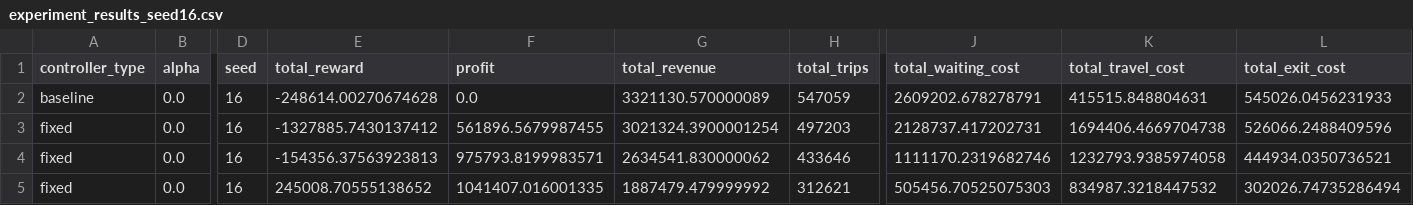
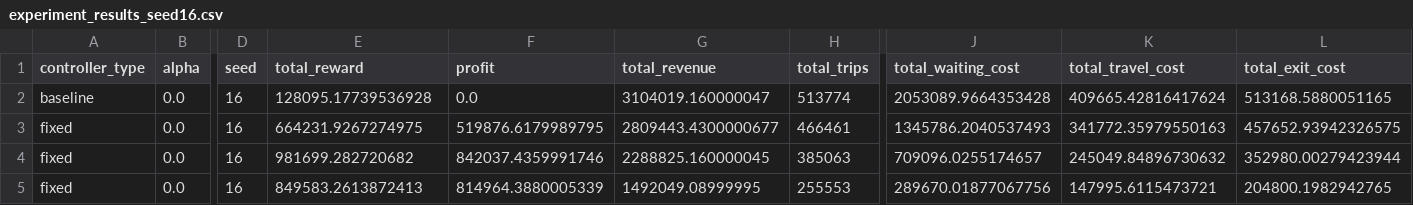
Before and after one commit to msheldon32/rideshare2, a CSV file: results/experiment_results_seed16.csv, drawn as a sheet; only a part is shown, gaps mark what is left out; the diff covers the shown part only; the diff names each change by its address in the sheet, - before the commit and + after, or states it on an @@ line.

```diff
--- a/results/experiment_results_seed16.csv
+++ b/results/experiment_results_seed16.csv
-E2 (total_reward): -248614.00270674628
+E2 (total_reward): 128095.17739536928
-G2 (total_revenue): 3321130.570000089
+G2 (total_revenue): 3104019.160000047
-H2 (total_trips): 547059
+H2 (total_trips): 513774
-J2 (total_waiting_cost): 2609202.678278791
+J2 (total_waiting_cost): 2053089.9664353428
-K2 (total_travel_cost): 415515.848804631
+K2 (total_travel_cost): 409665.42816417624
-L2 (total_exit_cost): 545026.0456231933
+L2 (total_exit_cost): 513168.5880051165
-E3 (total_reward): -1327885.7430137412
+E3 (total_reward): 664231.9267274975
-F3 (profit): 561896.5679987455
+F3 (profit): 519876.6179989795
-G3 (total_revenue): 3021324.3900001254
+G3 (total_revenue): 2809443.4300000677
-H3 (total_trips): 497203
+H3 (total_trips): 466461
-J3 (total_waiting_cost): 2128737.417202731
+J3 (total_waiting_cost): 1345786.2040537493
-K3 (total_travel_cost): 1694406.4669704738
+K3 (total_travel_cost): 341772.35979550163
-L3 (total_exit_cost): 526066.2488409596
+L3 (total_exit_cost): 457652.93942326575
-E4 (total_reward): -154356.37563923813
+E4 (total_reward): 981699.282720682
-F4 (profit): 975793.8199983571
+F4 (profit): 842037.4359991746
-G4 (total_revenue): 2634541.830000062
+G4 (total_revenue): 2288825.160000045
-H4 (total_trips): 433646
+H4 (total_trips): 385063
-J4 (total_waiting_cost): 1111170.2319682746
+J4 (total_waiting_cost): 709096.0255174657
-K4 (total_travel_cost): 1232793.9385974058
+K4 (total_travel_cost): 245049.84896730632
-L4 (total_exit_cost): 444934.0350736521
+L4 (total_exit_cost): 352980.00279423944
-E5 (total_reward): 245008.70555138652
+E5 (total_reward): 849583.2613872413
-F5 (profit): 1041407.016001335
+F5 (profit): 814964.3880005339
-G5 (total_revenue): 1887479.479999992
+G5 (total_revenue): 1492049.08999995
-H5 (total_trips): 312621
+H5 (total_trips): 255553
-J5 (total_waiting_cost): 505456.70525075303
+J5 (total_waiting_cost): 289670.01877067756
-K5 (total_travel_cost): 834987.3218447532
+K5 (total_travel_cost): 147995.6115473721
-L5 (total_exit_cost): 302026.74735286494
+L5 (total_exit_cost): 204800.1982942765
```
Also changed, not shown: 4 removed rows and 60 edited cells elsewhere in this file, results/experiment_results_seed1.csv, results/experiment_results_seed31.csv, 10 other files.
